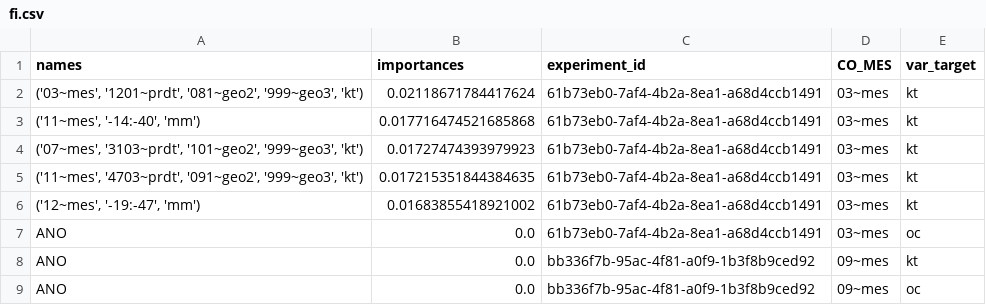
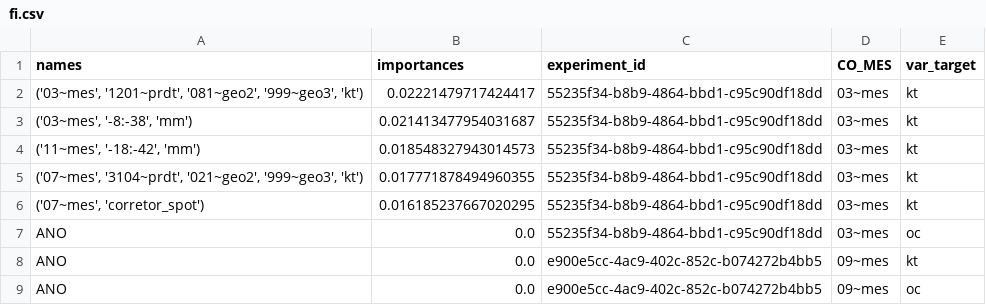
Before and after one commit to QuantImportBrazil/cplx_port_pr_paises_fora_do_golfo_persico_np_nk_pk_ficut3_feateng1_fi_cut_reduc0.001_fev_26, a CSV file: fi.csv, drawn as a sheet.

```diff
--- a/fi.csv
+++ b/fi.csv
@@ -1,9 +1,9 @@
 names,importances,experiment_id,CO_MES,var_target
-"('03~mes', '1201~prdt', '081~geo2', '999~geo3', 'kt')",0.02118671784417624,61b73eb0-7af4-4b2a-8ea1-a68d4ccb1491,03~mes,kt
-"('11~mes', '-14:-40', 'mm')",0.017716474521685868,61b73eb0-7af4-4b2a-8ea1-a68d4ccb1491,03~mes,kt
-"('07~mes', '3103~prdt', '101~geo2', '999~geo3', 'kt')",0.01727474393979923,61b73eb0-7af4-4b2a-8ea1-a68d4ccb1491,03~mes,kt
-"('11~mes', '4703~prdt', '091~geo2', '999~geo3', 'kt')",0.017215351844384635,61b73eb0-7af4-4b2a-8ea1-a68d4ccb1491,03~mes,kt
-"('12~mes', '-19:-47', 'mm')",0.01683855418921002,61b73eb0-7af4-4b2a-8ea1-a68d4ccb1491,03~mes,kt
-ANO,0.0,61b73eb0-7af4-4b2a-8ea1-a68d4ccb1491,03~mes,oc
-ANO,0.0,bb336f7b-95ac-4f81-a0f9-1b3f8b9ced92,09~mes,kt
-ANO,0.0,bb336f7b-95ac-4f81-a0f9-1b3f8b9ced92,09~mes,oc
+"('03~mes', '1201~prdt', '081~geo2', '999~geo3', 'kt')",0.02221479717424417,55235f34-b8b9-4864-bbd1-c95c90df18dd,03~mes,kt
+"('03~mes', '-8:-38', 'mm')",0.021413477954031687,55235f34-b8b9-4864-bbd1-c95c90df18dd,03~mes,kt
+"('11~mes', '-18:-42', 'mm')",0.018548327943014573,55235f34-b8b9-4864-bbd1-c95c90df18dd,03~mes,kt
+"('07~mes', '3104~prdt', '021~geo2', '999~geo3', 'kt')",0.017771878494960355,55235f34-b8b9-4864-bbd1-c95c90df18dd,03~mes,kt
+"('07~mes', 'corretor_spot')",0.016185237667020295,55235f34-b8b9-4864-bbd1-c95c90df18dd,03~mes,kt
+ANO,0.0,55235f34-b8b9-4864-bbd1-c95c90df18dd,03~mes,oc
+ANO,0.0,e900e5cc-4ac9-402c-852c-b074272b4bb5,09~mes,kt
+ANO,0.0,e900e5cc-4ac9-402c-852c-b074272b4bb5,09~mes,oc
```
Also changed, not shown: df_experimentos.csv, results.csv, 6 other files.
